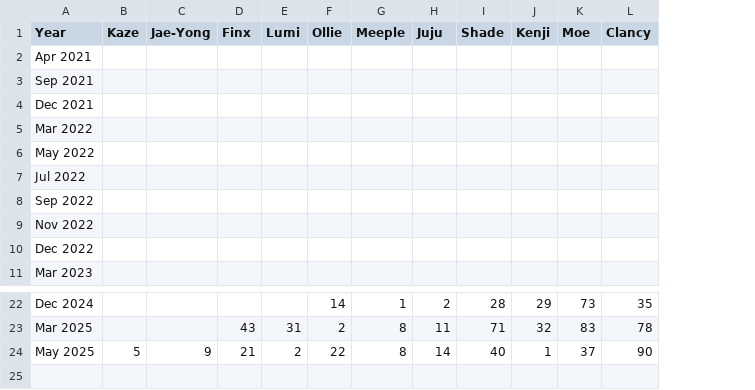
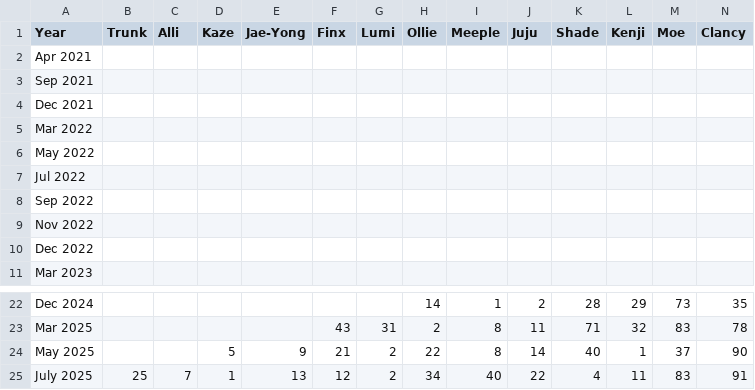
Before and after one commit to Nathan-Jung22/yifan, a CSV file: rankings.csv, drawn as a sheet; only a part is shown, gaps mark what is left out; rows hold the shown columns only; the diff names each change by its address in the sheet, - before the commit and + after, or states it on an @@ line.

Commit message:
Add files via upload

```diff
--- a/rankings.csv
+++ b/rankings.csv
+column B (Trunk), empty
+column C (Alli), empty
+row 25: July 2025 | 25 | 7 | 1 | 13 | 12 | 2 | 34 | 40 | 22 | 4 | 11 | 83 | 91
```
